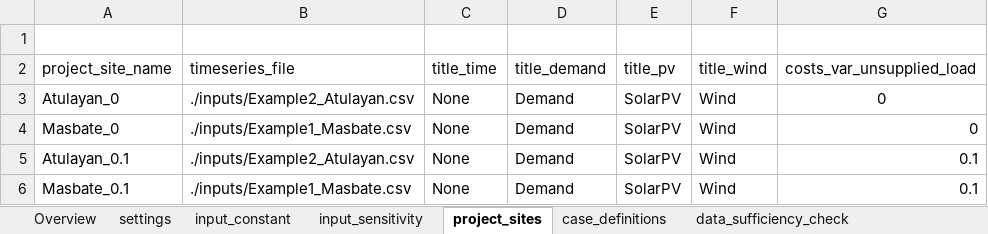
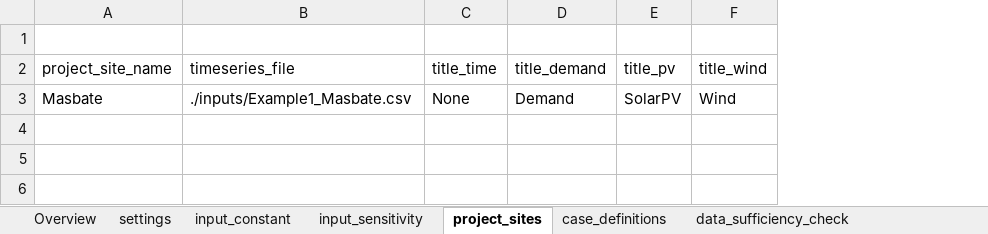
Before and after one commit to rl-institut/offgridders, an Excel workbook: inputs/input_template_excel.xlsx, sheet project_sites, drawn as a sheet; values as stored, in another font and other column widths than the file's, no borders; removed rows and columns are numbered as before the commit, all else as after; the diff names each change by its address in the sheet, - before the commit and + after, or states it on an @@ line.

```diff
--- a/inputs/input_template_excel.xlsx (sheet project_sites)
+++ b/inputs/input_template_excel.xlsx (sheet project_sites)
-column G (costs_var_unsupplied_load), row 4: 0
-row 3: Atulayan_0 | ./inputs/Example2_Atulayan.csv | None | Demand | SolarPV | Wind | 0
-A3 (project_site_name): Masbate_0
+A3 (project_site_name): Masbate
-row 5: Atulayan_0.1 | ./inputs/Example2_Atulayan.csv | None | Demand | SolarPV | Wind | 0.1
-row 6: Masbate_0.1 | ./inputs/Example1_Masbate.csv | None | Demand | SolarPV | Wind | 0.1
```
Also changed, not shown: sheet data_sufficiency_check, sheet settings, sheet case_definitions, sheet input_sensitivity, formulas that keep their value, 7 other files.
